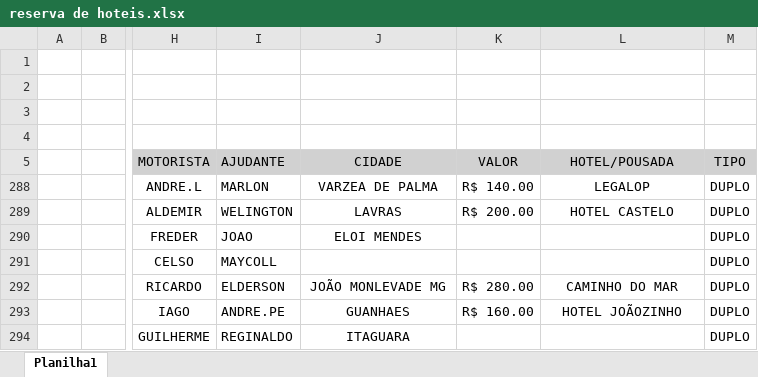
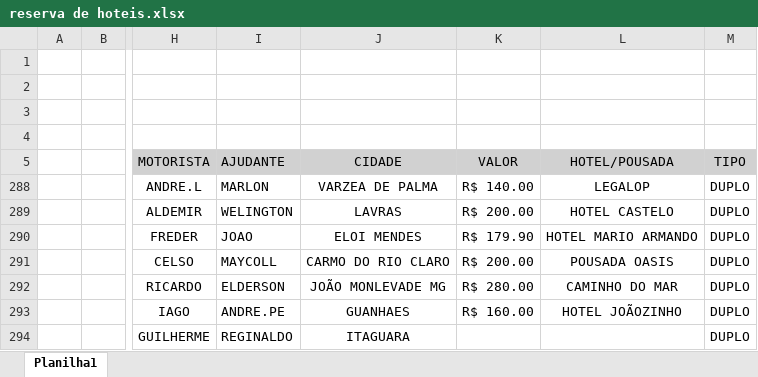
Before and after one commit to jhonnyoraculos/dashboard, an Excel workbook: data/reserva de hoteis.xlsx, sheet Planilha1, drawn as a sheet; only a part is shown, gaps mark what is left out; values as stored, in another font and other column widths than the file's, no borders; the diff names each change by its address in the sheet, - before the commit and + after, or states it on an @@ line.

```diff
--- a/data/reserva de hoteis.xlsx (sheet Planilha1)
+++ b/data/reserva de hoteis.xlsx (sheet Planilha1)
-K290 (VALOR): (empty)
+K290 (VALOR): R$ 179.90
-L290 (HOTEL/POUSADA): (empty)
+L290 (HOTEL/POUSADA): HOTEL MARIO ARMANDO
-J291 (CIDADE): (empty)
+J291 (CIDADE): CARMO DO RIO CLARO
-K291 (VALOR): (empty)
+K291 (VALOR): R$ 200.00
-L291 (HOTEL/POUSADA): (empty)
+L291 (HOTEL/POUSADA): POUSADA OASIS
```
Also changed, not shown: 2 other files.
